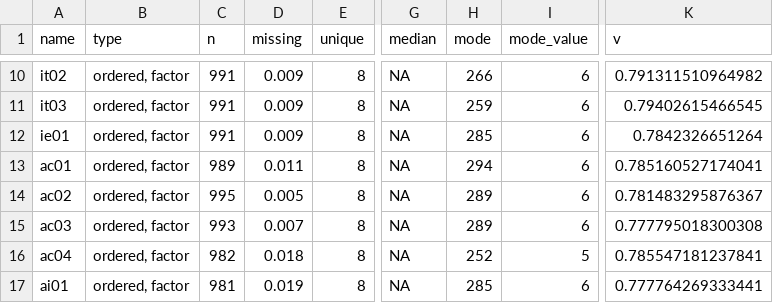
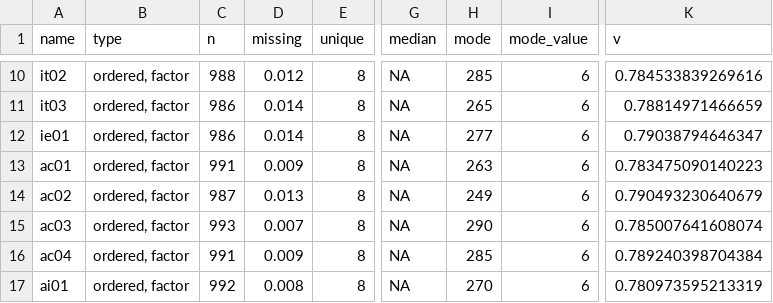
Before and after one commit to FRCBS/bd_psychological_ownership_prereg, a CSV file: codebook_data_simulated.csv, drawn as a sheet; only a part is shown, gaps mark what is left out; the diff covers the shown part only; the diff names each change by its address in the sheet, - before the commit and + after, or states it on an @@ line.

```diff
--- a/codebook_data_simulated.csv
+++ b/codebook_data_simulated.csv
-C10 (n): 991
+C10 (n): 988
-D10 (missing): 0.009
+D10 (missing): 0.012
-H10 (mode): 266
+H10 (mode): 285
-K10 (v): 0.791311510964982
+K10 (v): 0.784533839269616
-C11:C12 (n): 991
+C11:C12 (n): 986
-D11:D12 (missing): 0.009
+D11:D12 (missing): 0.014
-H11 (mode): 259
+H11 (mode): 265
-K11 (v): 0.79402615466545
+K11 (v): 0.78814971466659
-H12 (mode): 285
+H12 (mode): 277
-K12 (v): 0.7842326651264
+K12 (v): 0.79038794646347
-C13 (n): 989
+C13 (n): 991
-D13 (missing): 0.011
+D13 (missing): 0.009
-H13 (mode): 294
+H13 (mode): 263
-K13 (v): 0.785160527174041
+K13 (v): 0.783475090140223
-C14 (n): 995
+C14 (n): 987
-D14 (missing): 0.005
+D14 (missing): 0.013
-H14 (mode): 289
+H14 (mode): 249
-K14 (v): 0.781483295876367
+K14 (v): 0.790493230640679
-H15 (mode): 289
+H15 (mode): 290
-K15 (v): 0.777795018300308
+K15 (v): 0.785007641608074
-C16 (n): 982
+C16 (n): 991
-D16 (missing): 0.018
+D16 (missing): 0.009
-H16 (mode): 252
+H16 (mode): 285
-I16 (mode_value): 5
+I16 (mode_value): 6
-K16 (v): 0.785547181237841
+K16 (v): 0.789240398704384
-C17 (n): 981
+C17 (n): 992
-D17 (missing): 0.019
+D17 (missing): 0.008
-H17 (mode): 285
+H17 (mode): 270
-K17 (v): 0.777764269333441
+K17 (v): 0.780973595213319
```
Also changed, not shown: 104 edited cells elsewhere in this file, data/data_simulated.csv, data/simulated_data.csv, 5 other files.
